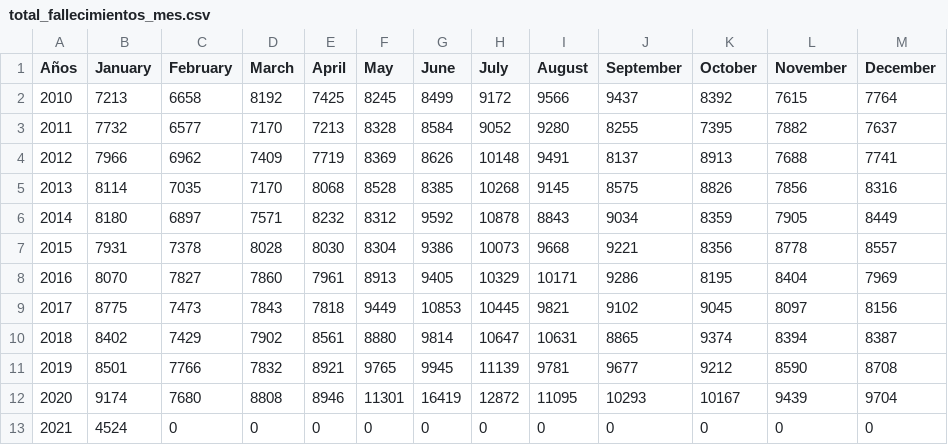
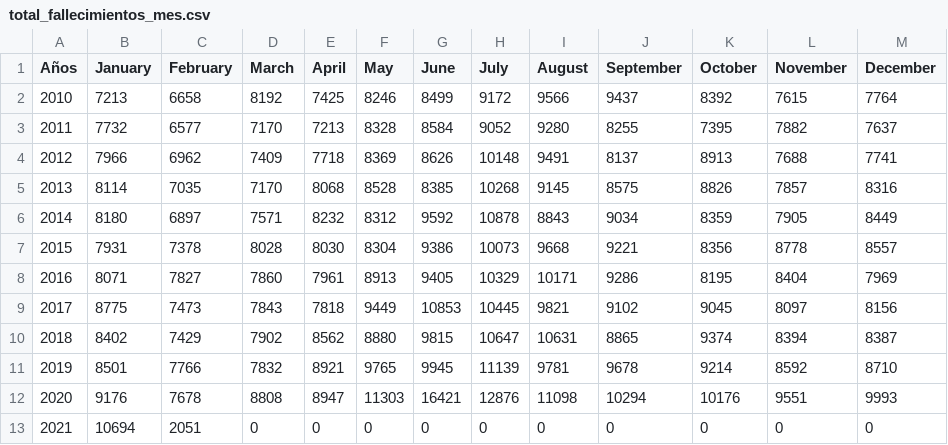
Before and after one commit to rodrigorm93/Datos-Chile, a CSV file: Total-Defunciones/total_fallecimientos_mes.csv, drawn as a sheet.

```diff
--- a/Total-Defunciones/total_fallecimientos_mes.csv
+++ b/Total-Defunciones/total_fallecimientos_mes.csv
@@ -1,13 +1,13 @@
 Años,January,February,March,April,May,June,July,August,September,October,November,December
-2010,7213,6658,8192,7425,8245,8499,9172,9566,9437,8392,7615,7764
+2010,7213,6658,8192,7425,8246,8499,9172,9566,9437,8392,7615,7764
 2011,7732,6577,7170,7213,8328,8584,9052,9280,8255,7395,7882,7637
-2012,7966,6962,7409,7719,8369,8626,10148,9491,8137,8913,7688,7741
-2013,8114,7035,7170,8068,8528,8385,10268,9145,8575,8826,7856,8316
+2012,7966,6962,7409,7718,8369,8626,10148,9491,8137,8913,7688,7741
+2013,8114,7035,7170,8068,8528,8385,10268,9145,8575,8826,7857,8316
 2014,8180,6897,7571,8232,8312,9592,10878,8843,9034,8359,7905,8449
 2015,7931,7378,8028,8030,8304,9386,10073,9668,9221,8356,8778,8557
-2016,8070,7827,7860,7961,8913,9405,10329,10171,9286,8195,8404,7969
+2016,8071,7827,7860,7961,8913,9405,10329,10171,9286,8195,8404,7969
 2017,8775,7473,7843,7818,9449,10853,10445,9821,9102,9045,8097,8156
-2018,8402,7429,7902,8561,8880,9814,10647,10631,8865,9374,8394,8387
-2019,8501,7766,7832,8921,9765,9945,11139,9781,9677,9212,8590,8708
-2020,9174,7680,8808,8946,11301,16419,12872,11095,10293,10167,9439,9704
-2021,4524,0,0,0,0,0,0,0,0,0,0,0
+2018,8402,7429,7902,8562,8880,9815,10647,10631,8865,9374,8394,8387
+2019,8501,7766,7832,8921,9765,9945,11139,9781,9678,9214,8592,8710
+2020,9176,7678,8808,8947,11303,16421,12876,11098,10294,10176,9551,9993
+2021,10694,2051,0,0,0,0,0,0,0,0,0,0
```
Also changed, not shown: Casos-Comunas/COVID19.csv, Predicciones/Predict_df_cl_1.csv, 3 other files.
